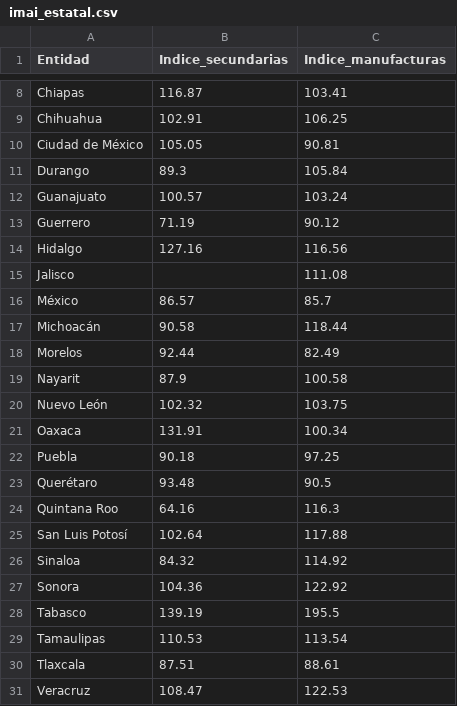
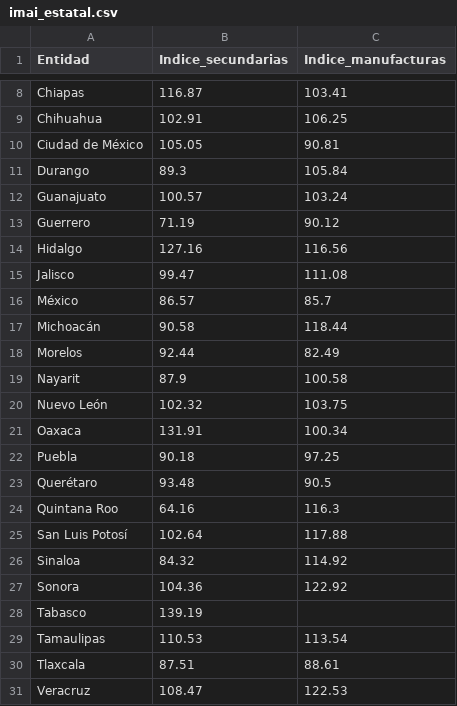
Before and after one commit to muciger/panorama-mx, a CSV file: data/imai_estatal.csv, drawn as a sheet; only a part is shown, gaps mark what is left out.

```diff
--- a/data/imai_estatal.csv
+++ b/data/imai_estatal.csv
@@ -14,3 +14,3 @@ Guerrero,71.19,90.12
 Hidalgo,127.16,116.56
-Jalisco,,111.08
+Jalisco,99.47,111.08
 México,86.57,85.7
@@ -27,3 +27,3 @@ Sinaloa,84.32,114.92
 Sonora,104.36,122.92
-Tabasco,139.19,195.5
+Tabasco,139.19,
 Tamaulipas,110.53,113.54
```
Also changed, not shown: 15 other files.
